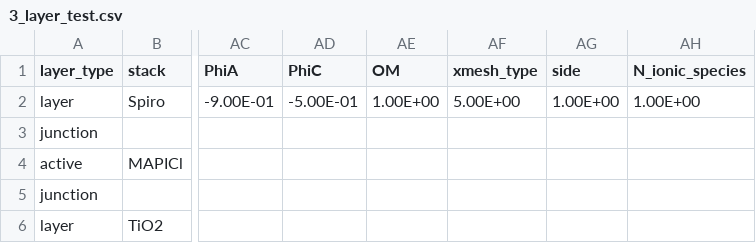
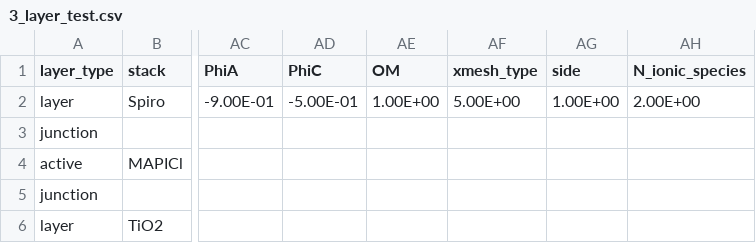
Before and after one commit to lbyaliufei/Driftfusion, a CSV file: input_files/3_layer_test.csv, drawn as a sheet; only a part is shown, gaps mark what is left out; the diff names each change by its address in the sheet, - before the commit and + after, or states it on an @@ line.

Commit message:
par

```diff
--- a/input_files/3_layer_test.csv
+++ b/input_files/3_layer_test.csv
-AH2 (N_ionic_species): 1.00E+00
+AH2 (N_ionic_species): 2.00E+00
```
